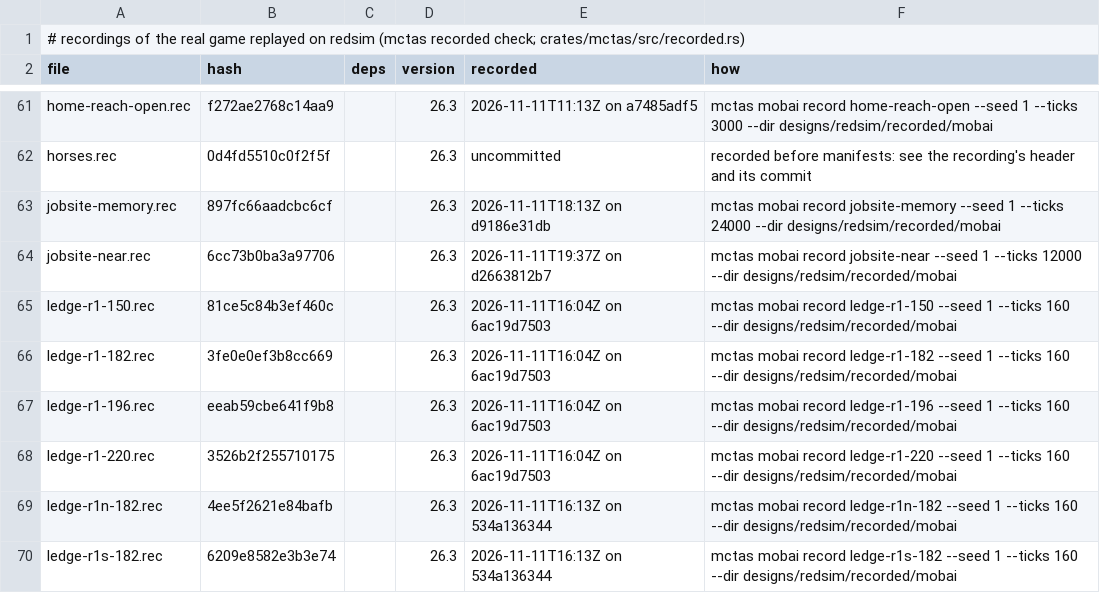
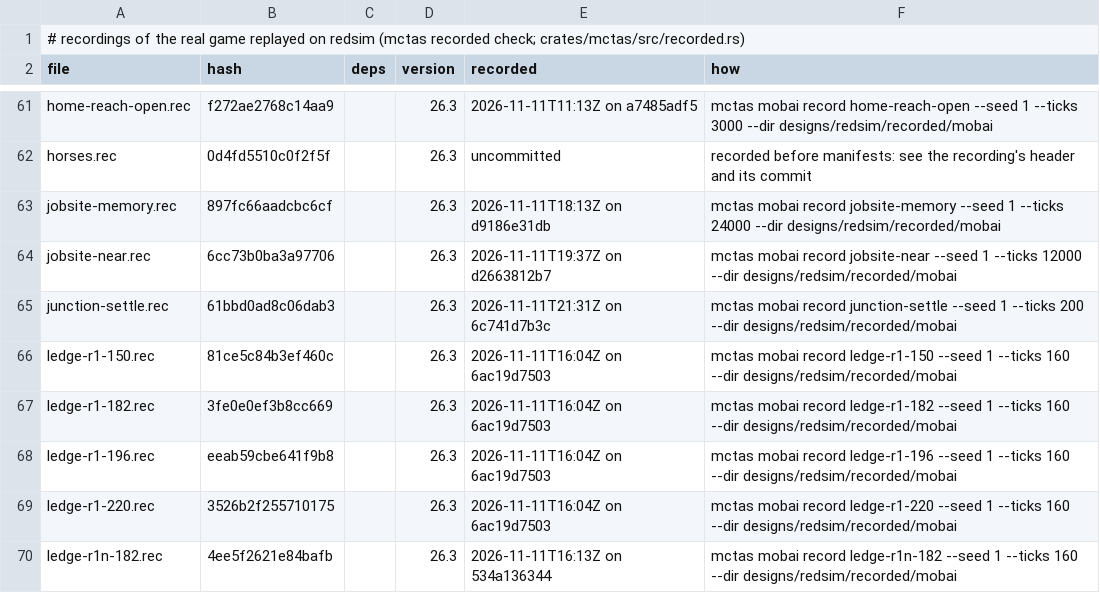
Before and after one commit to vjeux/redstonepedia, a TSV file: designs/redsim/recorded/mobai/recorded.tsv, drawn as a sheet; only a part is shown, gaps mark what is left out; the shorter side is filled out with more unchanged rows; the diff names each change by its address in the sheet, - before the commit and + after, or states it on an @@ line.

Commit message:
mobai: scene junction-settle (three-arm rail junctions settle in RailState's order; a redstone block placed beside a settled junction does not switch it; router S routes every cart); mobai rec-junction
Scene junction-settle (ironspec's junction rule: day-1's W siding; router S as built; 200 ticks, 0
differences): three-arm junctions in each orientation (by the missing arm), placed at t1 like a
player. Unpowered they settle to the last valid of NW, NE, SW, SE (missing N: south_east, E:
south_west, S: north_east, W: south_east), powered to the last valid of SE, SW, NE, NW (missing N:
south_west, E: north_west, S: north_west, W: north_east): placed onto power (onPlace with the
signal) or powered after placement by a repeater (its own update: RailBlock.updateState re-settles
on a signal-source neighbour with 3 potential connections). Placed, then a redstone block put under
it: no switch (Level.setBlock updates the neighbours with the old block, stone, not a signal
source). Routes: a cart from an arm in the shape follows the curve; from the third arm it goes
straight through to the opposite arm. Router S (missing E, its west arm turning south 2 west):
unpowered every leader and follower (11 or 12 gt behind, stored 0.3 / 0.6 / 1.0, ridden and empty)
turns west to B; powered by its repeater after placement every one goes straight north to A.
`mctas mobai rec-junction <rec>`: each lane's settled shape and each cart's route (the first arm
it reaches 1.5 out on that is not its entry arm).

Tests: mctas test (sim traces 9; 9 pieces) on 6c741d7b3c + uncommitted changes vs 299f69b21: all PASS in 159 s

```diff
--- a/designs/redsim/recorded/mobai/recorded.tsv
+++ b/designs/redsim/recorded/mobai/recorded.tsv
+row 65: junction-settle.rec | 61bbd0ad8c06dab3 |  | 26.3 | 2026-11-11T21:31Z on 6c741d7b3c | mctas mobai record junction-settle --seed 1 --ticks 200 --dir designs/redsim/recorded/mobai
```
Also changed, not shown: 3 other files.
